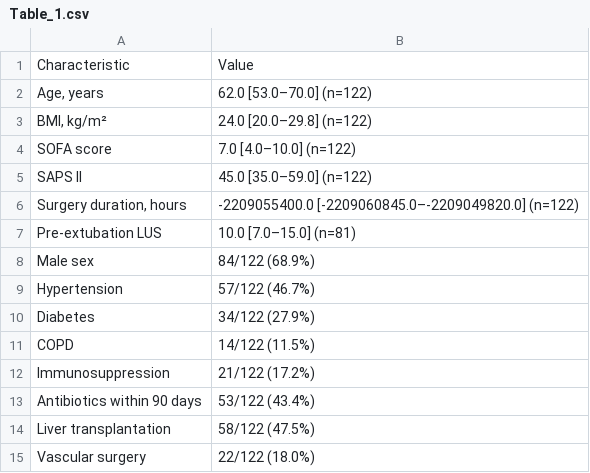
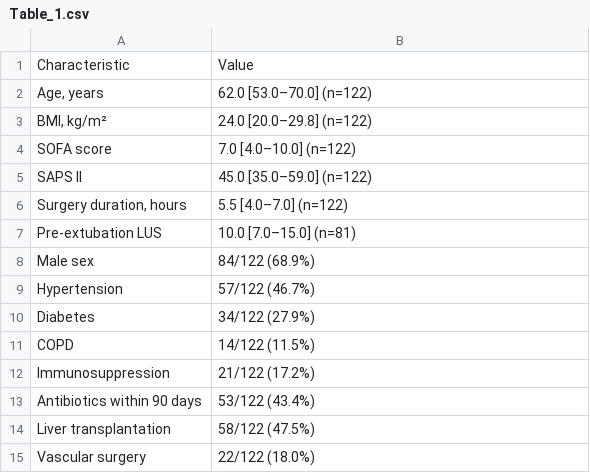
Before and after one commit to alxstbn/THESE_TBARTHES, a CSV file: publication/Table_1.csv, drawn as a sheet.

```diff
--- a/publication/Table_1.csv
+++ b/publication/Table_1.csv
@@ -5,3 +5,3 @@
 "SAPS II","45.0 [35.0–59.0] (n=122)"
-"Surgery duration, hours","-2209055400.0 [-2209060845.0–-2209049820.0] (n=122)"
+"Surgery duration, hours","5.5 [4.0–7.0] (n=122)"
 "Pre-extubation LUS","10.0 [7.0–15.0] (n=81)"
```
Also changed, not shown: 3 other files.
